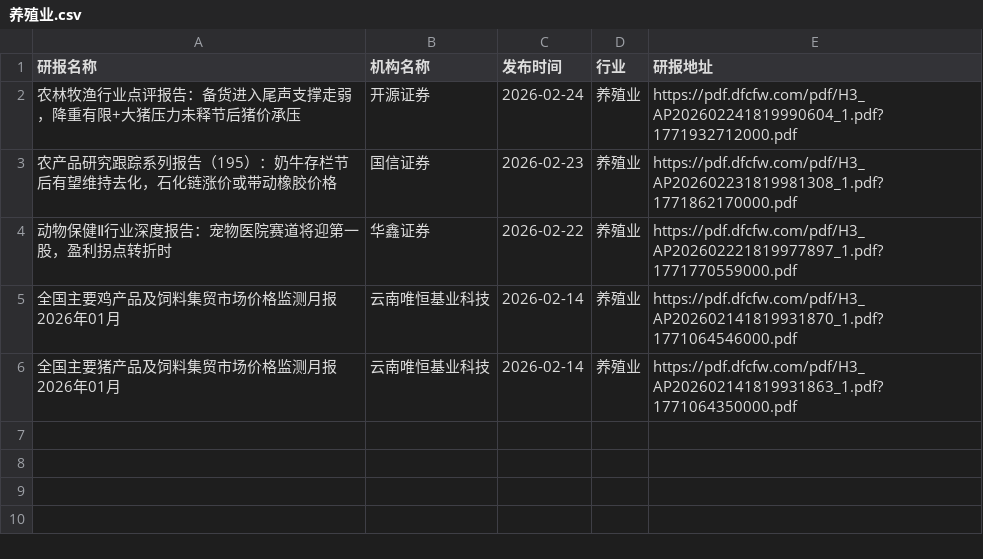
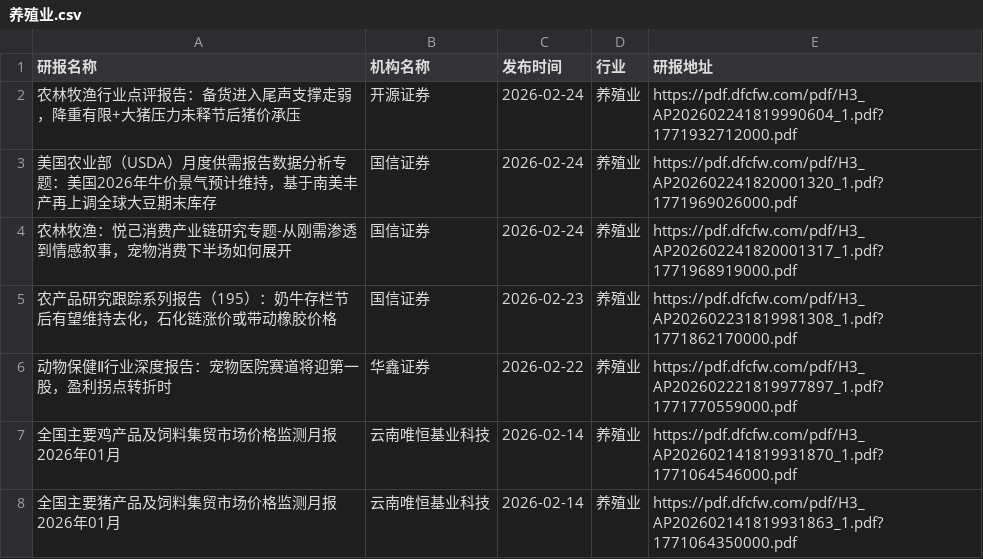
Before and after one commit to yueshandewu/dongcai_report, a CSV file: eastmoney/养殖业.csv, drawn as a sheet.

```diff
--- a/eastmoney/养殖业.csv
+++ b/eastmoney/养殖业.csv
@@ -2,2 +2,4 @@
 农林牧渔行业点评报告：备货进入尾声支撑走弱，降重有限+大猪压力未释节后猪价承压,开源证券,2026-02-24,养殖业,https://pdf.dfcfw.com/pdf/H3_AP202602241819990604_1.pdf?1771932712000.pdf
+美国农业部（USDA）月度供需报告数据分析专题：美国2026年牛价景气预计维持，基于南美丰产再上调全球大豆期末库存,国信证券,2026-02-24,养殖业,https://pdf.dfcfw.com/pdf/H3_AP202602241820001320_1.pdf?1771969026000.pdf
+农林牧渔：悦己消费产业链研究专题-从刚需渗透到情感叙事，宠物消费下半场如何展开,国信证券,2026-02-24,养殖业,https://pdf.dfcfw.com/pdf/H3_AP202602241820001317_1.pdf?1771968919000.pdf
 农产品研究跟踪系列报告（195）：奶牛存栏节后有望维持去化，石化链涨价或带动橡胶价格,国信证券,2026-02-23,养殖业,https://pdf.dfcfw.com/pdf/H3_AP202602231819981308_1.pdf?1771862170000.pdf
```
Also changed, not shown: eastmoney/互联网服务.csv, eastmoney/半导体.csv, 41 other files.
